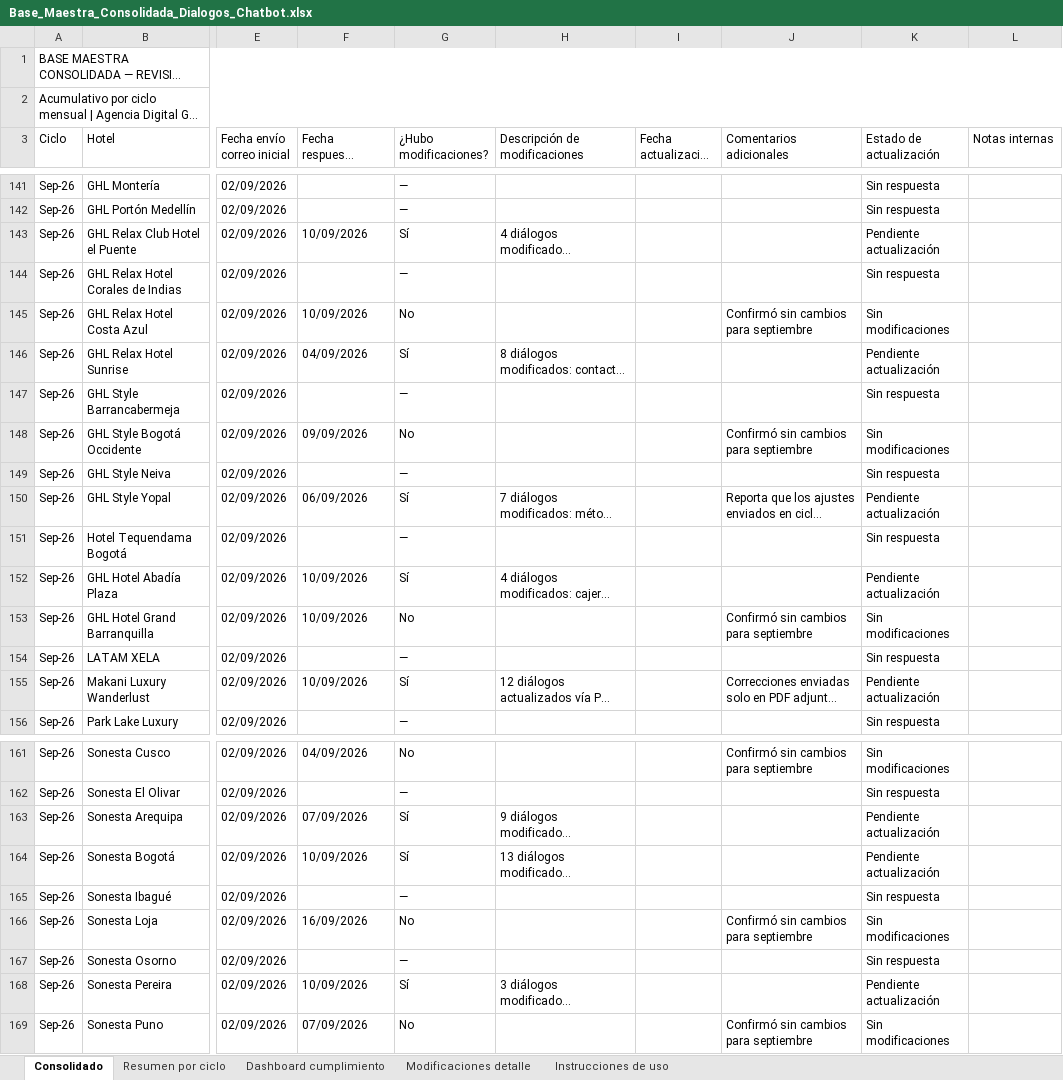
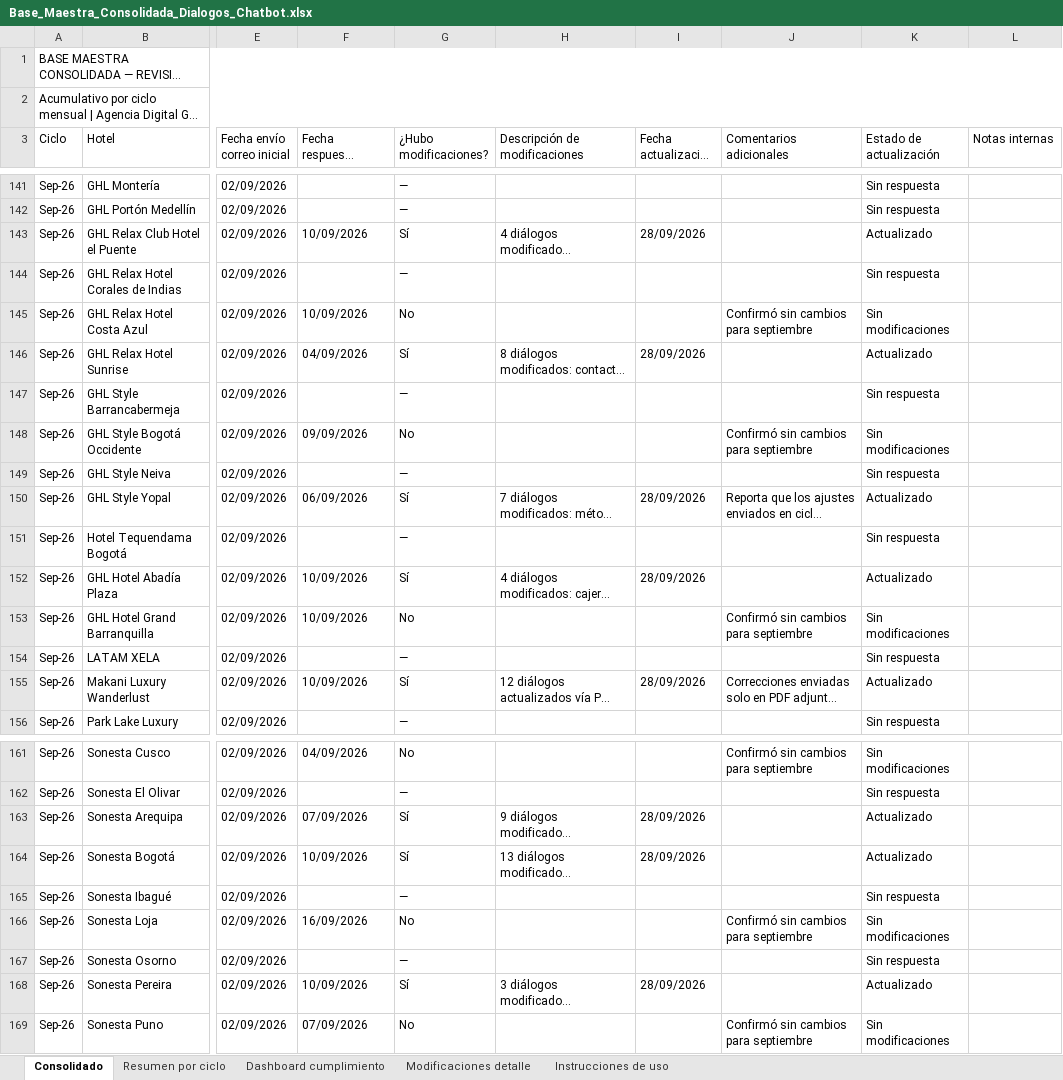
Before and after one commit to santiagocristancho0722/seguimiento-dialogos-chatbot-ghl, an Excel workbook: Base_Maestra_Consolidada_Dialogos_Chatbot.xlsx, sheet Consolidado, drawn as a sheet; only a part is shown, gaps mark what is left out; long unchanged cells end in …; values as stored, in another font and other column widths than the file's, no cell formats; the diff covers the shown part only; the diff names each change by its address in the sheet, - before the commit and + after, or states it on an @@ line.

```diff
--- a/Base_Maestra_Consolidada_Dialogos_Chatbot.xlsx (sheet Consolidado)
+++ b/Base_Maestra_Consolidada_Dialogos_Chatbot.xlsx (sheet Consolidado)
-I143 (Fecha actualización en chatbot): (empty)
+I143 (Fecha actualización en chatbot): 28/09/2026
-K143 (Estado de actualización): Pendiente actualización
+K143 (Estado de actualización): Actualizado
-I146 (Fecha actualización en chatbot): (empty)
+I146 (Fecha actualización en chatbot): 28/09/2026
-K146 (Estado de actualización): Pendiente actualización
+K146 (Estado de actualización): Actualizado
-I150 (Fecha actualización en chatbot): (empty)
+I150 (Fecha actualización en chatbot): 28/09/2026
-K150 (Estado de actualización): Pendiente actualización
+K150 (Estado de actualización): Actualizado
-I152 (Fecha actualización en chatbot): (empty)
+I152 (Fecha actualización en chatbot): 28/09/2026
-K152 (Estado de actualización): Pendiente actualización
+K152 (Estado de actualización): Actualizado
-I155 (Fecha actualización en chatbot): (empty)
+I155 (Fecha actualización en chatbot): 28/09/2026
-K155 (Estado de actualización): Pendiente actualización
+K155 (Estado de actualización): Actualizado
-I163:I164 (Fecha actualización en chatbot): (empty)
+I163:I164 (Fecha actualización en chatbot): 28/09/2026
-K163:K164 (Estado de actualización): Pendiente actualización
+K163:K164 (Estado de actualización): Actualizado
-I168 (Fecha actualización en chatbot): (empty)
+I168 (Fecha actualización en chatbot): 28/09/2026
-K168 (Estado de actualización): Pendiente actualización
+K168 (Estado de actualización): Actualizado
```
Also changed, not shown: 4 edited cells elsewhere in this sheet, sheet Resumen por ciclo, cell formats, 1 other file.
